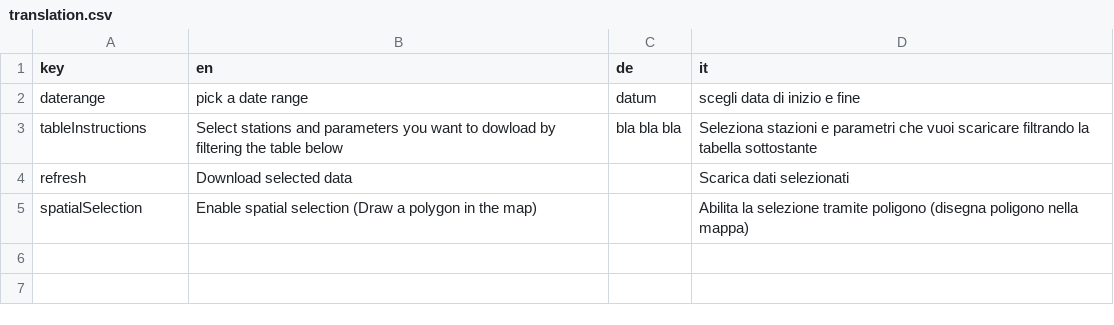
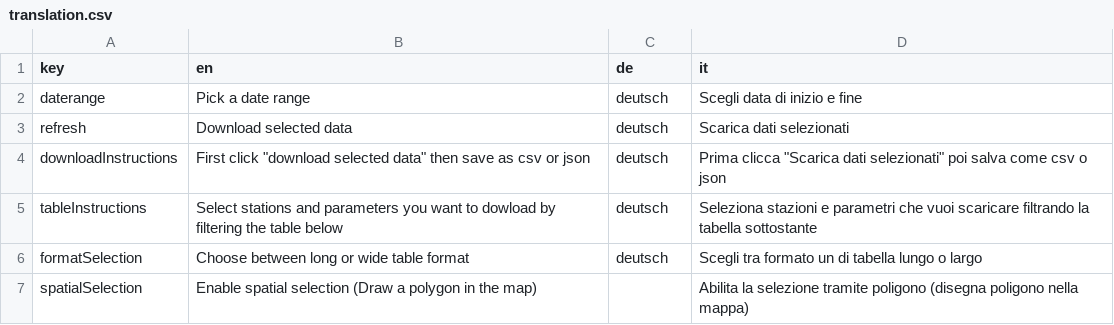
Before and after one commit to GiulioGenova/MeteoBrowser, a CSV file: app/translation.csv, drawn as a sheet.

Commit message:
Update translation.csv

```diff
--- a/app/translation.csv
+++ b/app/translation.csv
@@ -1,5 +1,7 @@
 key,en,de,it
-daterange,pick a date range,datum,scegli data di inizio e fine
-tableInstructions,Select stations and parameters you want to dowload by filtering the table below,bla bla bla,Seleziona stazioni e parametri che vuoi scaricare filtrando la tabella sottostante
-refresh,Download selected data,,Scarica dati selezionati
+daterange,Pick a date range,deutsch,Scegli data di inizio e fine
+refresh,Download selected data,deutsch,Scarica dati selezionati
+downloadInstructions,First click "download selected data" then save as csv or json,deutsch, Prima clicca "Scarica dati selezionati" poi salva come csv o json
+tableInstructions,Select stations and parameters you want to dowload by filtering the table below,deutsch,Seleziona stazioni e parametri che vuoi scaricare filtrando la tabella sottostante
+formatSelection,Choose between long or wide table format,deutsch,Scegli tra formato un di tabella lungo o largo
 spatialSelection,Enable spatial selection (Draw a polygon in the map),,Abilita la selezione tramite poligono (disegna poligono nella mappa)
```
